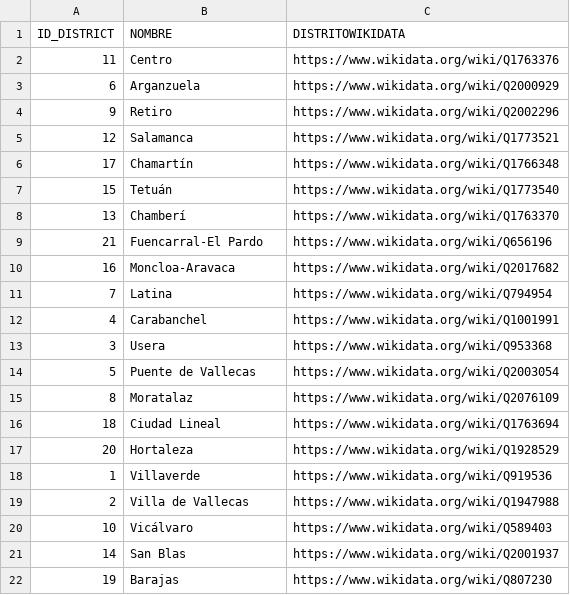
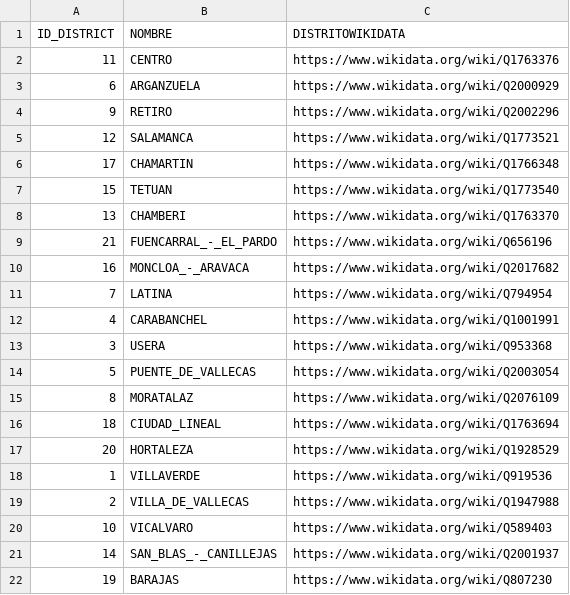
Before and after one commit to jdlgc/Curso2021-2022, a CSV file: HandsOn/Group02/csv/Distritos-with-links.csv, drawn as a sheet.

```diff
--- a/HandsOn/Group02/csv/Distritos-with-links.csv
+++ b/HandsOn/Group02/csv/Distritos-with-links.csv
@@ -1,22 +1,22 @@
 ID_DISTRICT,NOMBRE,DISTRITOWIKIDATA
-11,Centro,https://www.wikidata.org/wiki/Q1763376
-6,Arganzuela,https://www.wikidata.org/wiki/Q2000929
-9,Retiro,https://www.wikidata.org/wiki/Q2002296
-12,Salamanca,https://www.wikidata.org/wiki/Q1773521
-17,Chamartín,https://www.wikidata.org/wiki/Q1766348
-15,Tetuán,https://www.wikidata.org/wiki/Q1773540
-13,Chamberí,https://www.wikidata.org/wiki/Q1763370
-21,Fuencarral-El Pardo,https://www.wikidata.org/wiki/Q656196
-16,Moncloa-Aravaca,https://www.wikidata.org/wiki/Q2017682
-7,Latina,https://www.wikidata.org/wiki/Q794954
-4,Carabanchel,https://www.wikidata.org/wiki/Q1001991
-3,Usera,https://www.wikidata.org/wiki/Q953368
-5,Puente de Vallecas,https://www.wikidata.org/wiki/Q2003054
-8,Moratalaz,https://www.wikidata.org/wiki/Q2076109
-18,Ciudad Lineal,https://www.wikidata.org/wiki/Q1763694
-20,Hortaleza,https://www.wikidata.org/wiki/Q1928529
-1,Villaverde,https://www.wikidata.org/wiki/Q919536
-2,Villa de Vallecas,https://www.wikidata.org/wiki/Q1947988
-10,Vicálvaro,https://www.wikidata.org/wiki/Q589403
-14,San Blas,https://www.wikidata.org/wiki/Q2001937
-19,Barajas,https://www.wikidata.org/wiki/Q807230
+11,CENTRO,https://www.wikidata.org/wiki/Q1763376
+6,ARGANZUELA,https://www.wikidata.org/wiki/Q2000929
+9,RETIRO,https://www.wikidata.org/wiki/Q2002296
+12,SALAMANCA,https://www.wikidata.org/wiki/Q1773521
+17,CHAMARTIN,https://www.wikidata.org/wiki/Q1766348
+15,TETUAN,https://www.wikidata.org/wiki/Q1773540
+13,CHAMBERI,https://www.wikidata.org/wiki/Q1763370
+21,FUENCARRAL_-_EL_PARDO,https://www.wikidata.org/wiki/Q656196
+16,MONCLOA_-_ARAVACA,https://www.wikidata.org/wiki/Q2017682
+7,LATINA,https://www.wikidata.org/wiki/Q794954
+4,CARABANCHEL,https://www.wikidata.org/wiki/Q1001991
+3,USERA,https://www.wikidata.org/wiki/Q953368
+5,PUENTE_DE_VALLECAS,https://www.wikidata.org/wiki/Q2003054
+8,MORATALAZ,https://www.wikidata.org/wiki/Q2076109
+18,CIUDAD_LINEAL,https://www.wikidata.org/wiki/Q1763694
+20,HORTALEZA,https://www.wikidata.org/wiki/Q1928529
+1,VILLAVERDE,https://www.wikidata.org/wiki/Q919536
+2,VILLA_DE_VALLECAS,https://www.wikidata.org/wiki/Q1947988
+10,VICALVARO,https://www.wikidata.org/wiki/Q589403
+14,SAN_BLAS_-_CANILLEJAS,https://www.wikidata.org/wiki/Q2001937
+19,BARAJAS,https://www.wikidata.org/wiki/Q807230
```
Also changed, not shown: HandsOn/Group02/csv/AccidentesBicicletas_2021-updated.csv, HandsOn/Group02/csv/AccidentesBicicletas_2021-with-links.csv, 25 other files.
